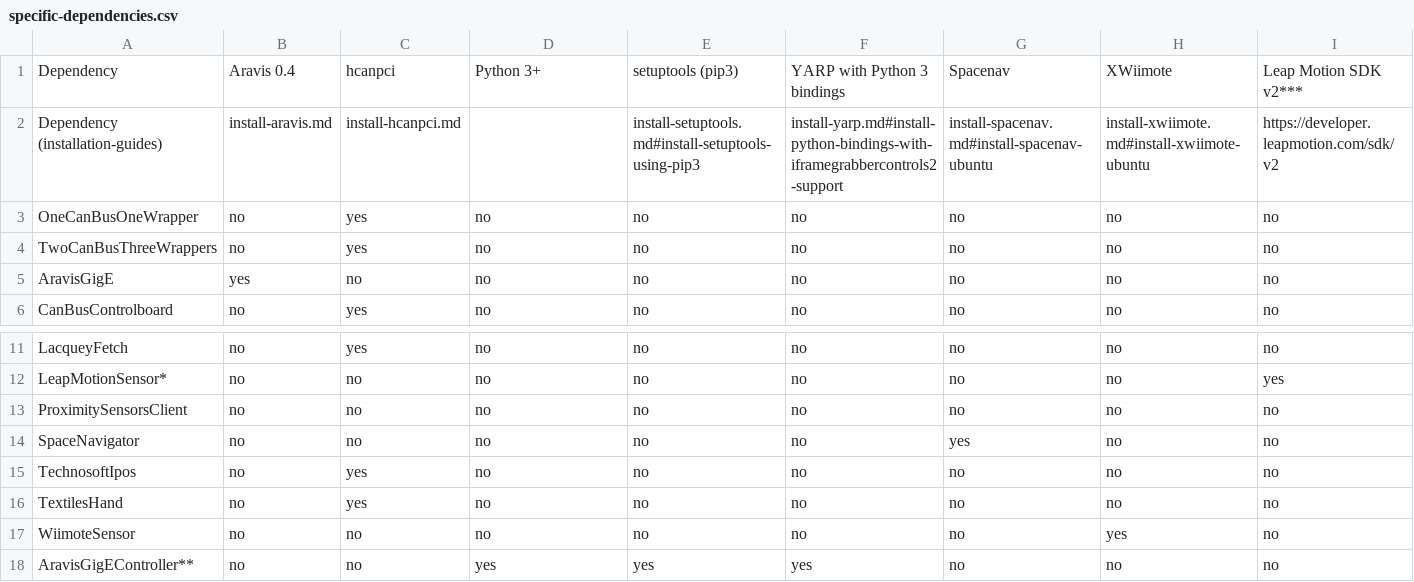
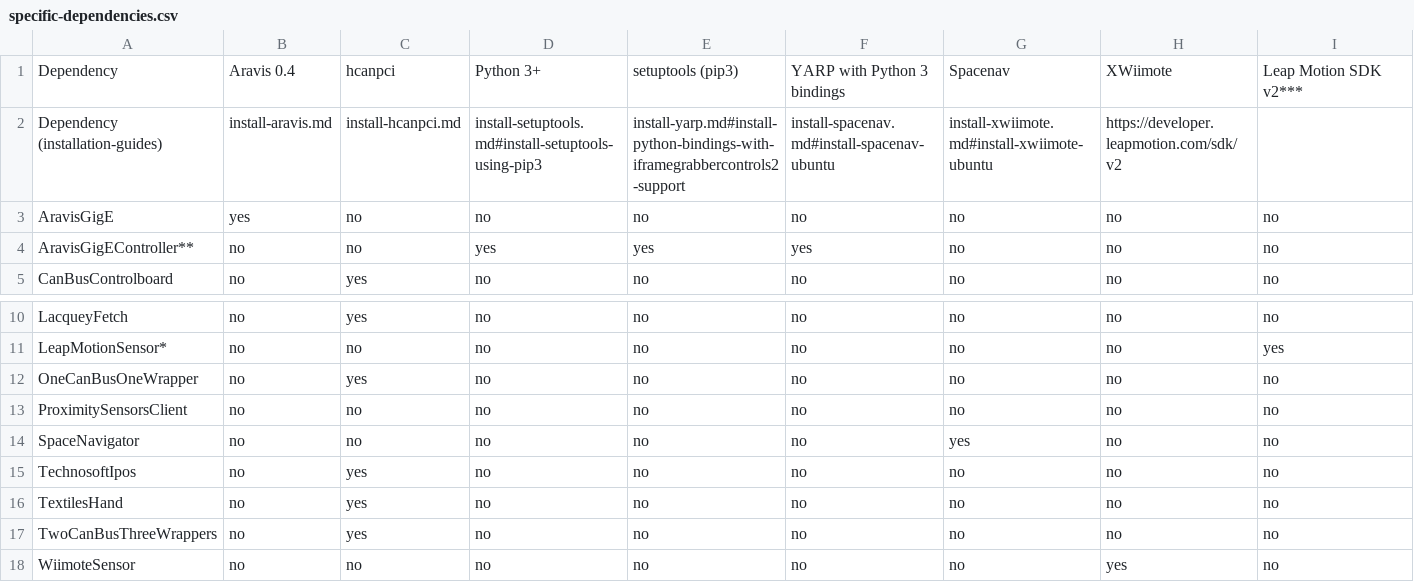
Before and after one commit to roboticslab-uc3m/yarp-devices, a CSV file: doc/specific-dependencies.csv, drawn as a sheet; only a part is shown, gaps mark what is left out.

Commit message:
alph order

```diff
--- a/doc/specific-dependencies.csv
+++ b/doc/specific-dependencies.csv
@@ -1,6 +1,5 @@
 Dependency ,Aravis 0.4,hcanpci,Python 3+ ,setuptools (pip3) ,YARP with Python 3 bindings ,Spacenav ,XWiimote ,Leap Motion SDK v2***
-Dependency (installation-guides),install-aravis.md,install-hcanpci.md,,install-setuptools.md#install-setuptools-using-pip3,install-yarp.md#install-python-bindings-with-iframegrabbercontrols2-support,install-spacenav.md#install-spacenav-ubuntu,install-xwiimote.md#install-xwiimote-ubuntu,https://developer.leapmotion.com/sdk/v2
- OneCanBusOneWrapper ,  no , yes ,  no ,  no , no ,  no ,  no ,  no
- TwoCanBusThreeWrappers ,  no , yes ,  no ,  no ,  no ,  no ,  no ,  no
+Dependency (installation-guides),install-aravis.md,install-hcanpci.md,install-setuptools.md#install-setuptools-using-pip3,install-yarp.md#install-python-bindings-with-iframegrabbercontrols2-support,install-spacenav.md#install-spacenav-ubuntu,install-xwiimote.md#install-xwiimote-ubuntu,https://developer.leapmotion.com/sdk/v2,
  AravisGigE , yes , no , no , no , no , no , no , no
+ AravisGigEController**,  no, no, yes, yes, yes, no, no, no
  CanBusControlboard ,  no , yes ,  no ,  no ,  no ,  no ,  no ,  no
@@ -12,2 +11,3 @@ Dependency (installation-guides),install-aravis.md,install-hcanpci.md,,install-s
  LeapMotionSensor* , no , no , no , no , no , no , no , yes
+ OneCanBusOneWrapper ,  no , yes ,  no ,  no , no ,  no ,  no ,  no
  ProximitySensorsClient , no , no , no , no , no , no , no , no
@@ -16,3 +16,3 @@ Dependency (installation-guides),install-aravis.md,install-hcanpci.md,,install-s
  TextilesHand , no , yes , no , no , no , no , no , no
+ TwoCanBusThreeWrappers ,  no , yes ,  no ,  no ,  no ,  no ,  no ,  no
  WiimoteSensor , no , no , no , no , no , no , yes , no
- AravisGigEController**,  no, no, yes, yes, yes, no, no, no
```
